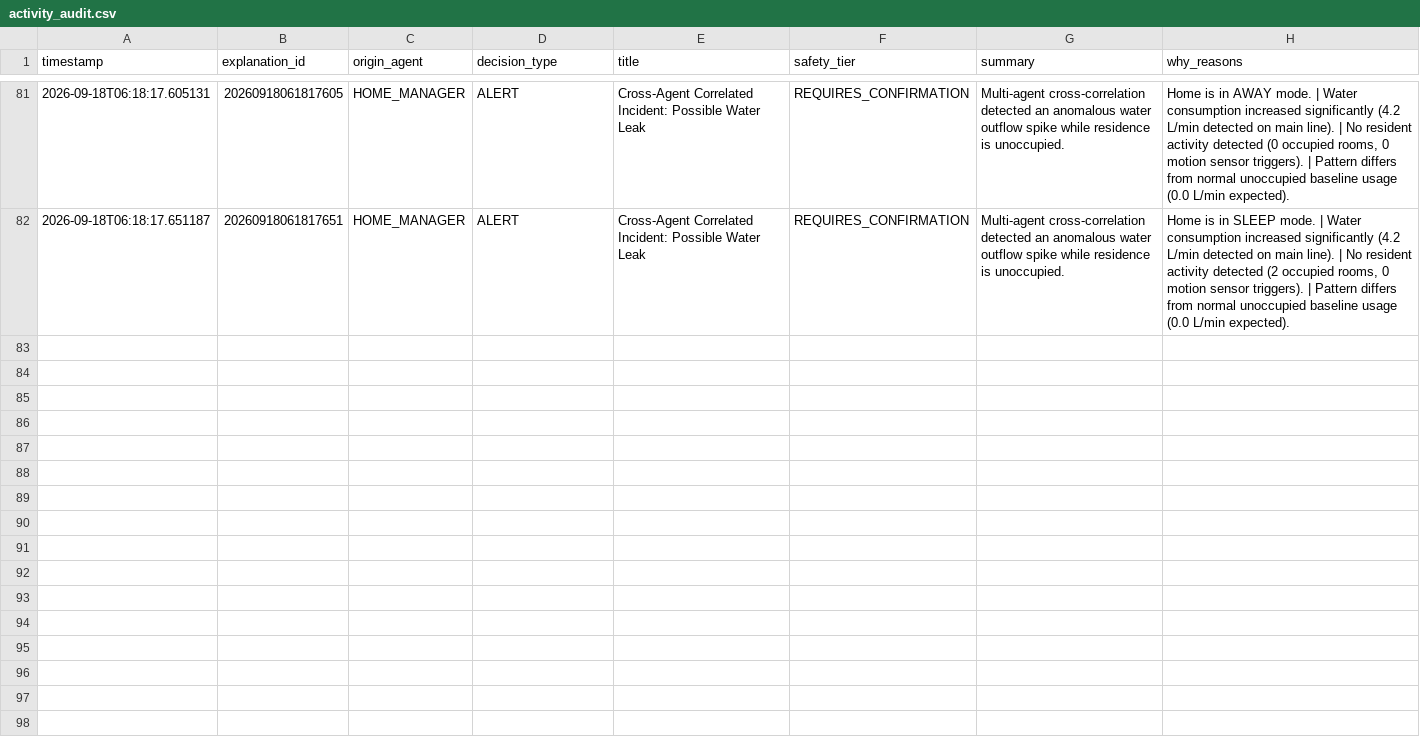
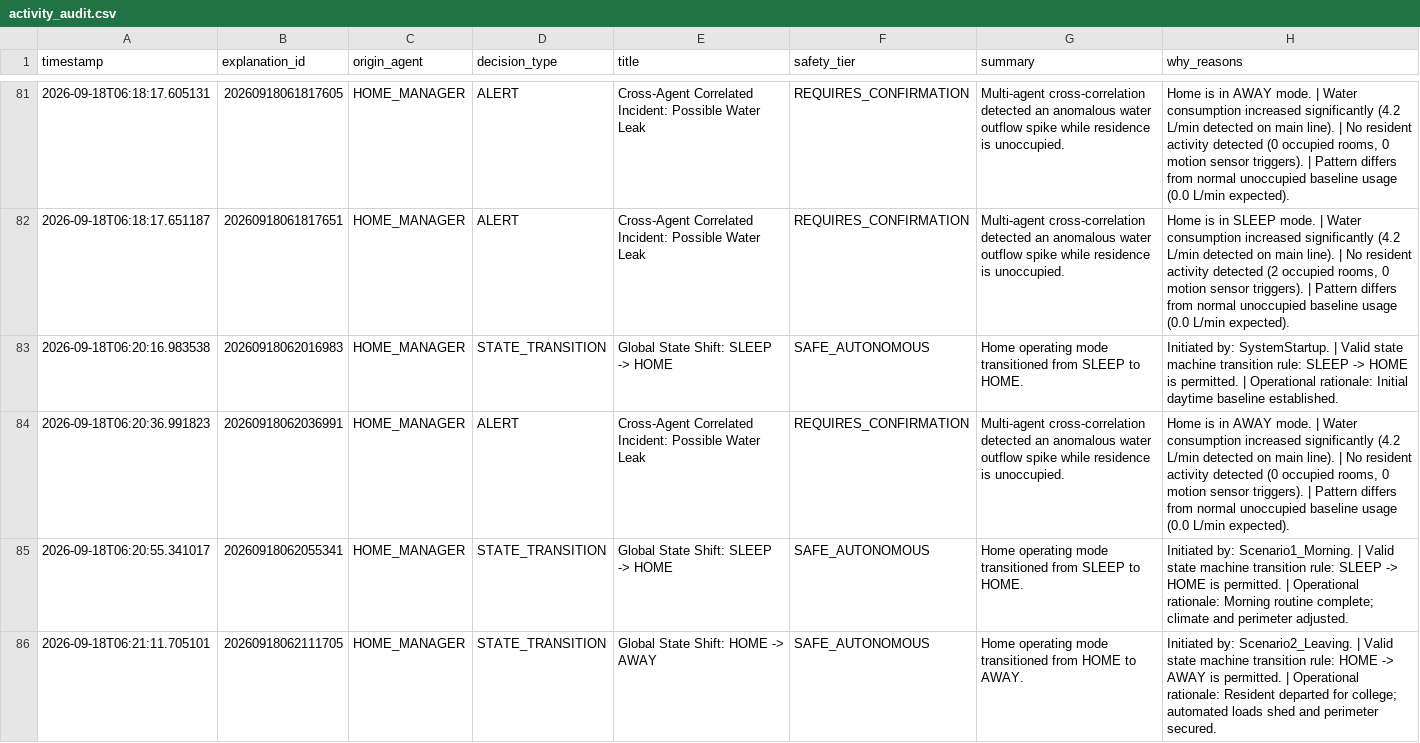
Before and after one commit to Vaibhav007-star/HomeMind-Multi-Agent-AI-Home-Management-System, a CSV file: logs/activity_audit.csv, drawn as a sheet; only a part is shown, gaps mark what is left out; the diff covers the shown part only; the diff names each change by its address in the sheet, - before the commit and + after, or states it on an @@ line.

Commit message:
Fix return home intent recognition and restore room occupancy on resident return

```diff
--- a/logs/activity_audit.csv
+++ b/logs/activity_audit.csv
+row 83: 2026-09-18T06:20:16.983538 | 20260918062016983 | HOME_MANAGER | STATE_TRANSITION | Global State Shift: SLEEP -> HOME | SAFE_AUTONOMOUS | Home operating mode transitioned from SLEEP to HOME. | Initiated by: SystemStartup. | Valid state machine transition rule: SLEEP -> HOME is permitted. | Operational rationale: Initial daytime baseline established.
+row 84: 2026-09-18T06:20:36.991823 | 20260918062036991 | HOME_MANAGER | ALERT | Cross-Agent Correlated Incident: Possible Water Leak | REQUIRES_CONFIRMATION | Multi-agent cross-correlation detected an anomalous water outflow spike while residence is unoccupied. | Home is in AWAY mode. | Water consumption increased significantly (4.2 L/min detected on main line). | No resident activity detected (0 occupied rooms, 0 motion sensor triggers). | Pattern differs from normal unoccupied baseline usage (0.0 L/min expected).
+row 85: 2026-09-18T06:20:55.341017 | 20260918062055341 | HOME_MANAGER | STATE_TRANSITION | Global State Shift: SLEEP -> HOME | SAFE_AUTONOMOUS | Home operating mode transitioned from SLEEP to HOME. | Initiated by: Scenario1_Morning. | Valid state machine transition rule: SLEEP -> HOME is permitted. | Operational rationale: Morning routine complete; climate and perimeter adjusted.
+row 86: 2026-09-18T06:21:11.705101 | 20260918062111705 | HOME_MANAGER | STATE_TRANSITION | Global State Shift: HOME -> AWAY | SAFE_AUTONOMOUS | Home operating mode transitioned from HOME to AWAY. | Initiated by: Scenario2_Leaving. | Valid state machine transition rule: HOME -> AWAY is permitted. | Operational rationale: Resident departed for college; automated loads shed and perimeter secured.
```
Also changed, not shown: 9 added rows elsewhere in this file, 5 other files.
